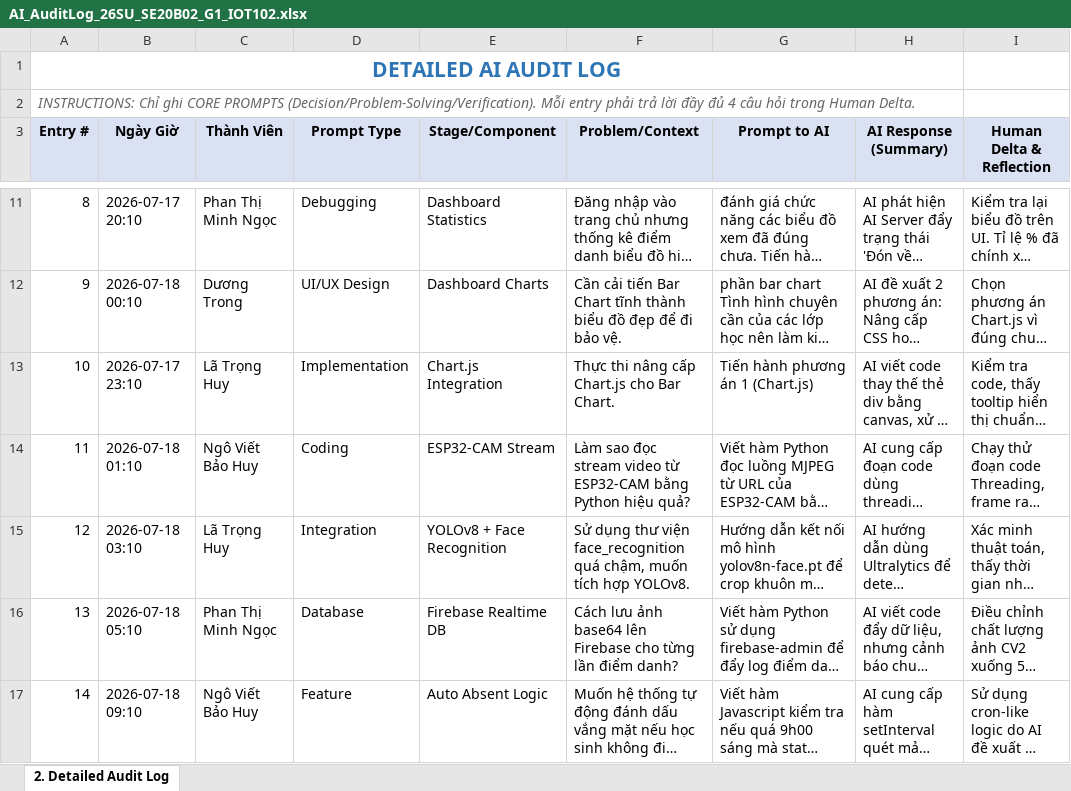
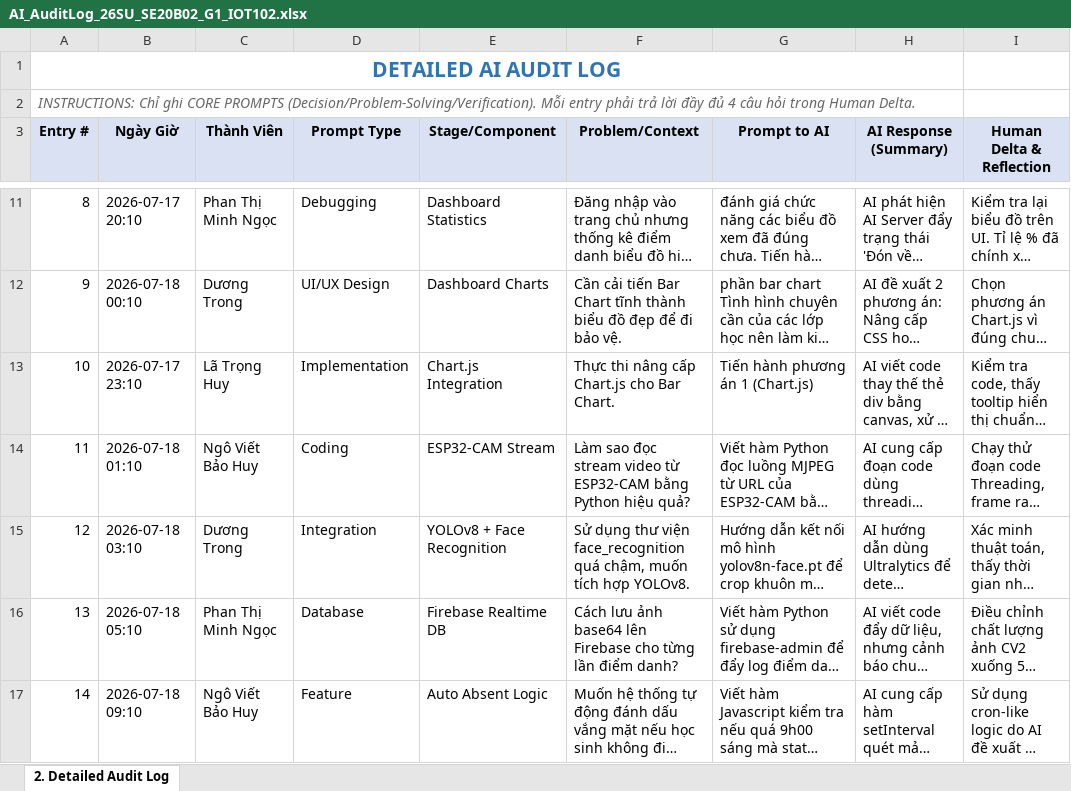
Before and after one commit to duogtrog06tk/26SU_SE20B02_G1_IOT102_FinalReport, an Excel workbook: Documents/AI_AuditLog_26SU_SE20B02_G1_IOT102.xlsx, sheet 2. Detailed Audit Log, drawn as a sheet; only a part is shown, gaps mark what is left out; long unchanged cells end in …; values as stored, in another font and other column widths than the file's, no borders; the diff names each change by its address in the sheet, - before the commit and + after, or states it on an @@ line.

Commit message:
docs: add AI audit log and project presentation slides

```diff
--- a/Documents/AI_AuditLog_26SU_SE20B02_G1_IOT102.xlsx (sheet 2. Detailed Audit Log)
+++ b/Documents/AI_AuditLog_26SU_SE20B02_G1_IOT102.xlsx (sheet 2. Detailed Audit Log)
-C15 (Thành Viên): Lã Trọng Huy
+C15 (Thành Viên): Dương Trong
```
Also changed, not shown: 1 other file.
